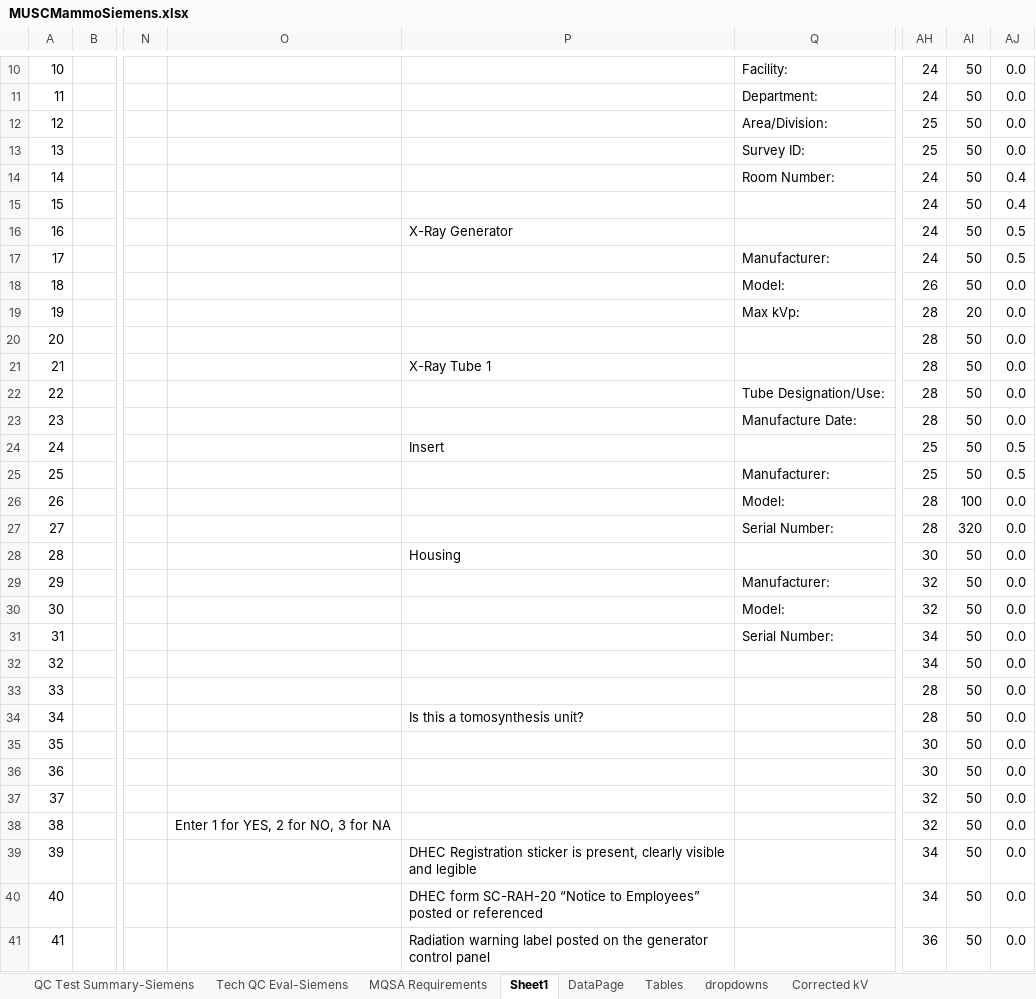
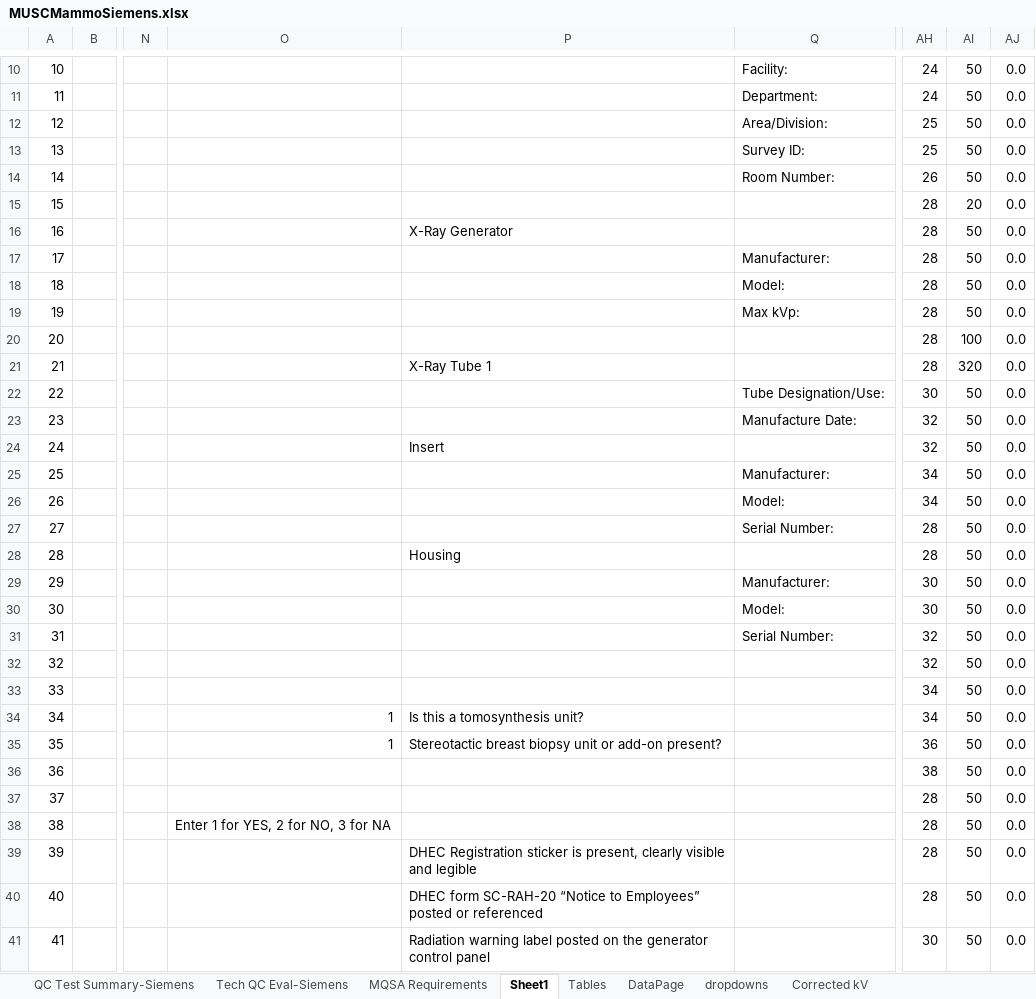
Before and after one commit to imabug/EquipTestingSpreadsheets, an Excel workbook: MUSCMammoSiemens.xlsx, sheet Sheet1, drawn as a sheet; only a part is shown, gaps mark what is left out; values as stored, in another font and other column widths than the file's, no cell formats; charts and pictures and conditional formats not drawn; the diff covers the shown part only; the diff names each change by its address in the sheet, - before the commit and + after, or states it on an @@ line.

```diff
--- a/MUSCMammoSiemens.xlsx (sheet Sheet1)
+++ b/MUSCMammoSiemens.xlsx (sheet Sheet1)
@@ sheet tab order changed: QC Test Summary-Siemens | Tech QC Eval-Siemens | MQSA Requirements | Sheet1 | Tables | DataPage | dropdowns | Corrected kV @@
-AH14: 24
+AH14: 26
-AJ14:AJ15: 0.4
+AJ14:AJ15: 0.0
-AH15:AH17: 24
+AH15:AH17: 28
-AI15: 50
+AI15: 20
-AJ16:AJ17: 0.5
+AJ16:AJ17: 0.0
-AH18: 26
+AH18: 28
-AI19: 20
+AI19: 50
-AI20: 50
+AI20: 100
-AI21: 50
+AI21: 320
-AH22: 28
+AH22: 30
-AH23: 28
+AH23: 32
-AH24: 25
+AH24: 32
-AJ24:AJ25: 0.5
+AJ24:AJ25: 0.0
-AH25: 25
+AH25: 34
-AH26: 28
+AH26: 34
-AI26: 100
+AI26: 50
-AI27: 320
+AI27: 50
-AH28: 30
+AH28: 28
-AH29:AH30: 32
+AH29:AH30: 30
-AH31:AH32: 34
+AH31:AH32: 32
-AH33:AH34: 28
+AH33:AH34: 34
-O34:O35: (empty)
+O34:O35: 1
-P35: (empty)
+P35: Stereotactic breast biopsy unit or add-on present?
-AH35: 30
+AH35: 36
-AH36: 30
+AH36: 38
-AH37:AH38: 32
+AH37:AH38: 28
-AH39:AH40: 34
+AH39:AH40: 28
-AH41: 36
+AH41: 30
```
Also changed, not shown: other rows of this sheet, sheet Tables, sheet QC Test Summary-Siemens, sheet dropdowns, cell formats, formulas that keep their value, charts or pictures.
